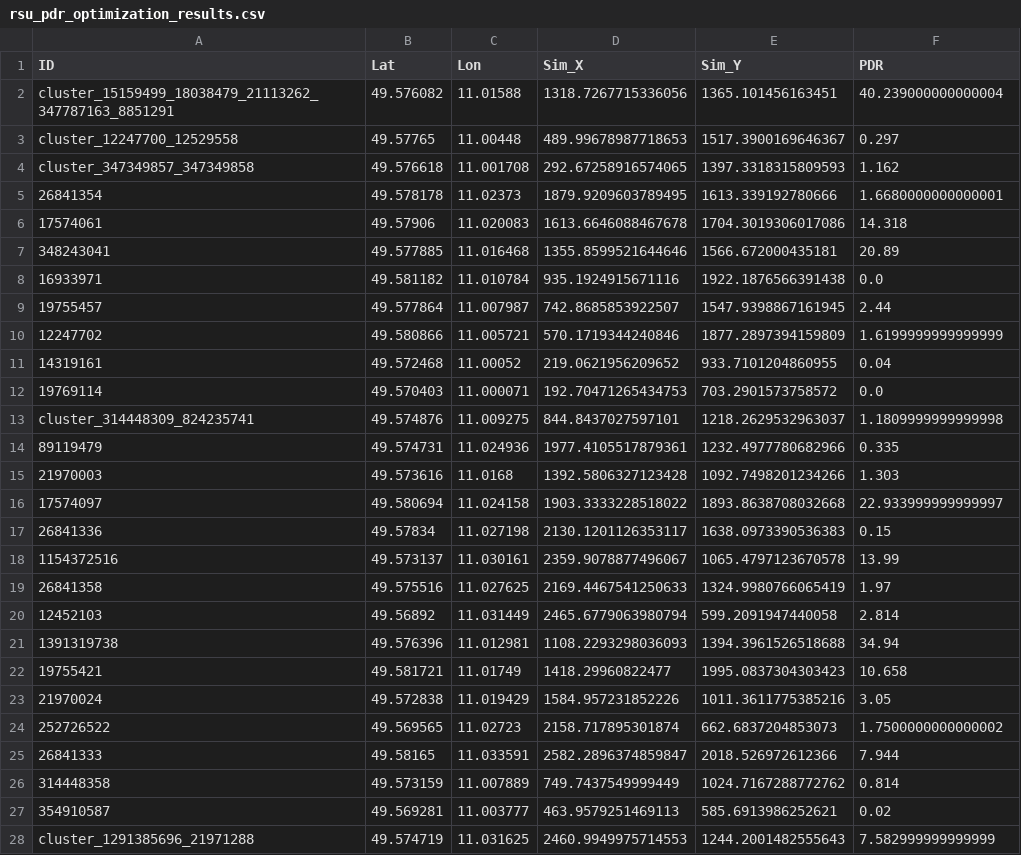
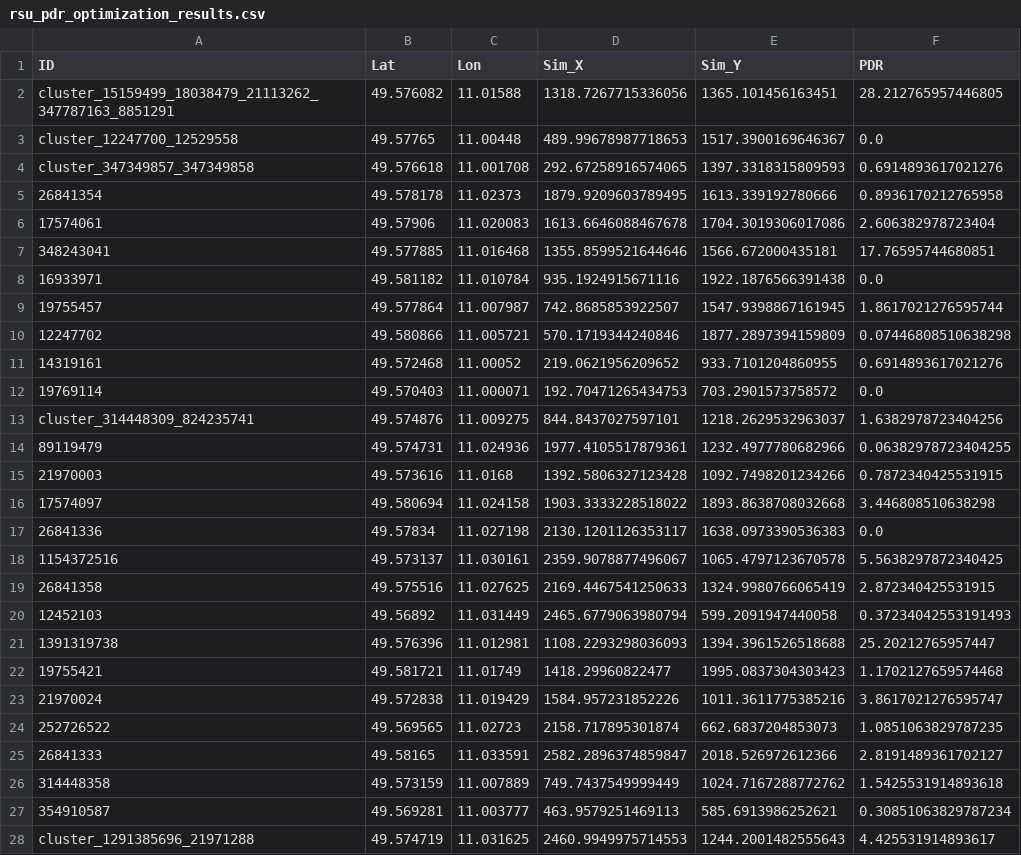
Before and after one commit to soyoungheo429/omnet_sumo_study, a CSV file: examples/veins/rsu_pdr_optimization_results.csv, drawn as a sheet.

```diff
--- a/examples/veins/rsu_pdr_optimization_results.csv
+++ b/examples/veins/rsu_pdr_optimization_results.csv
@@ -1,28 +1,28 @@
 ID,Lat,Lon,Sim_X,Sim_Y,PDR
-cluster_15159499_18038479_21113262_347787163_8851291,49.576082,11.01588,1318.7267715336056,1365.101456163451,40.239000000000004
-cluster_12247700_12529558,49.57765,11.00448,489.99678987718653,1517.3900169646367,0.297
-cluster_347349857_347349858,49.576618,11.001708,292.67258916574065,1397.3318315809593,1.162
-26841354,49.578178,11.02373,1879.9209603789495,1613.339192780666,1.6680000000000001
-17574061,49.57906,11.020083,1613.6646088467678,1704.3019306017086,14.318
-348243041,49.577885,11.016468,1355.8599521644646,1566.672000435181,20.89
+cluster_15159499_18038479_21113262_347787163_8851291,49.576082,11.01588,1318.7267715336056,1365.101456163451,28.212765957446805
+cluster_12247700_12529558,49.57765,11.00448,489.99678987718653,1517.3900169646367,0.0
+cluster_347349857_347349858,49.576618,11.001708,292.67258916574065,1397.3318315809593,0.6914893617021276
+26841354,49.578178,11.02373,1879.9209603789495,1613.339192780666,0.8936170212765958
+17574061,49.57906,11.020083,1613.6646088467678,1704.3019306017086,2.606382978723404
+348243041,49.577885,11.016468,1355.8599521644646,1566.672000435181,17.76595744680851
 16933971,49.581182,11.010784,935.1924915671116,1922.1876566391438,0.0
-19755457,49.577864,11.007987,742.8685853922507,1547.9398867161945,2.44
-12247702,49.580866,11.005721,570.1719344240846,1877.2897394159809,1.6199999999999999
-14319161,49.572468,11.00052,219.0621956209652,933.7101204860955,0.04
+19755457,49.577864,11.007987,742.8685853922507,1547.9398867161945,1.8617021276595744
+12247702,49.580866,11.005721,570.1719344240846,1877.2897394159809,0.07446808510638298
+14319161,49.572468,11.00052,219.0621956209652,933.7101204860955,0.6914893617021276
 19769114,49.570403,11.000071,192.70471265434753,703.2901573758572,0.0
-cluster_314448309_824235741,49.574876,11.009275,844.8437027597101,1218.2629532963037,1.1809999999999998
-89119479,49.574731,11.024936,1977.4105517879361,1232.4977780682966,0.335
-21970003,49.573616,11.0168,1392.5806327123428,1092.7498201234266,1.303
-17574097,49.580694,11.024158,1903.3333228518022,1893.8638708032668,22.933999999999997
-26841336,49.57834,11.027198,2130.1201126353117,1638.0973390536383,0.15
-1154372516,49.573137,11.030161,2359.9078877496067,1065.4797123670578,13.99
-26841358,49.575516,11.027625,2169.4467541250633,1324.9980766065419,1.97
-12452103,49.56892,11.031449,2465.6779063980794,599.2091947440058,2.814
-1391319738,49.576396,11.012981,1108.2293298036093,1394.3961526518688,34.94
-19755421,49.581721,11.01749,1418.29960822477,1995.0837304303423,10.658
-21970024,49.572838,11.019429,1584.957231852226,1011.3611775385216,3.05
-252726522,49.569565,11.02723,2158.717895301874,662.6837204853073,1.7500000000000002
-26841333,49.58165,11.033591,2582.2896374859847,2018.526972612366,7.944
-314448358,49.573159,11.007889,749.7437549999449,1024.7167288772762,0.814
-354910587,49.569281,11.003777,463.9579251469113,585.6913986252621,0.02
-cluster_1291385696_21971288,49.574719,11.031625,2460.9949975714553,1244.2001482555643,7.582999999999999
+cluster_314448309_824235741,49.574876,11.009275,844.8437027597101,1218.2629532963037,1.6382978723404256
+89119479,49.574731,11.024936,1977.4105517879361,1232.4977780682966,0.06382978723404255
+21970003,49.573616,11.0168,1392.5806327123428,1092.7498201234266,0.7872340425531915
+17574097,49.580694,11.024158,1903.3333228518022,1893.8638708032668,3.446808510638298
+26841336,49.57834,11.027198,2130.1201126353117,1638.0973390536383,0.0
+1154372516,49.573137,11.030161,2359.9078877496067,1065.4797123670578,5.5638297872340425
+26841358,49.575516,11.027625,2169.4467541250633,1324.9980766065419,2.872340425531915
+12452103,49.56892,11.031449,2465.6779063980794,599.2091947440058,0.37234042553191493
+1391319738,49.576396,11.012981,1108.2293298036093,1394.3961526518688,25.20212765957447
+19755421,49.581721,11.01749,1418.29960822477,1995.0837304303423,1.1702127659574468
+21970024,49.572838,11.019429,1584.957231852226,1011.3611775385216,3.8617021276595747
+252726522,49.569565,11.02723,2158.717895301874,662.6837204853073,1.0851063829787235
+26841333,49.58165,11.033591,2582.2896374859847,2018.526972612366,2.8191489361702127
+314448358,49.573159,11.007889,749.7437549999449,1024.7167288772762,1.5425531914893618
+354910587,49.569281,11.003777,463.9579251469113,585.6913986252621,0.30851063829787234
+cluster_1291385696_21971288,49.574719,11.031625,2460.9949975714553,1244.2001482555643,4.425531914893617
```
Also changed, not shown: 48 other files.
